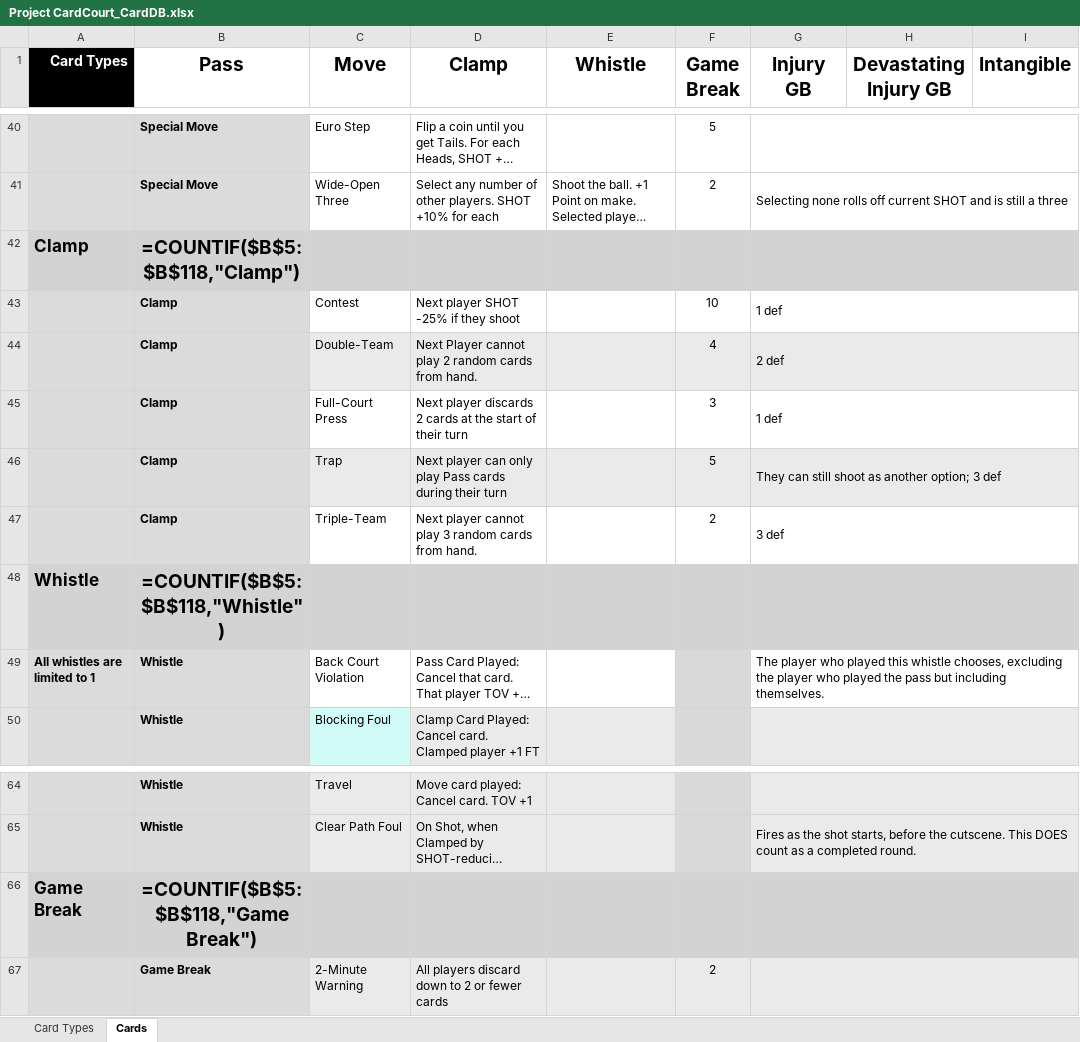
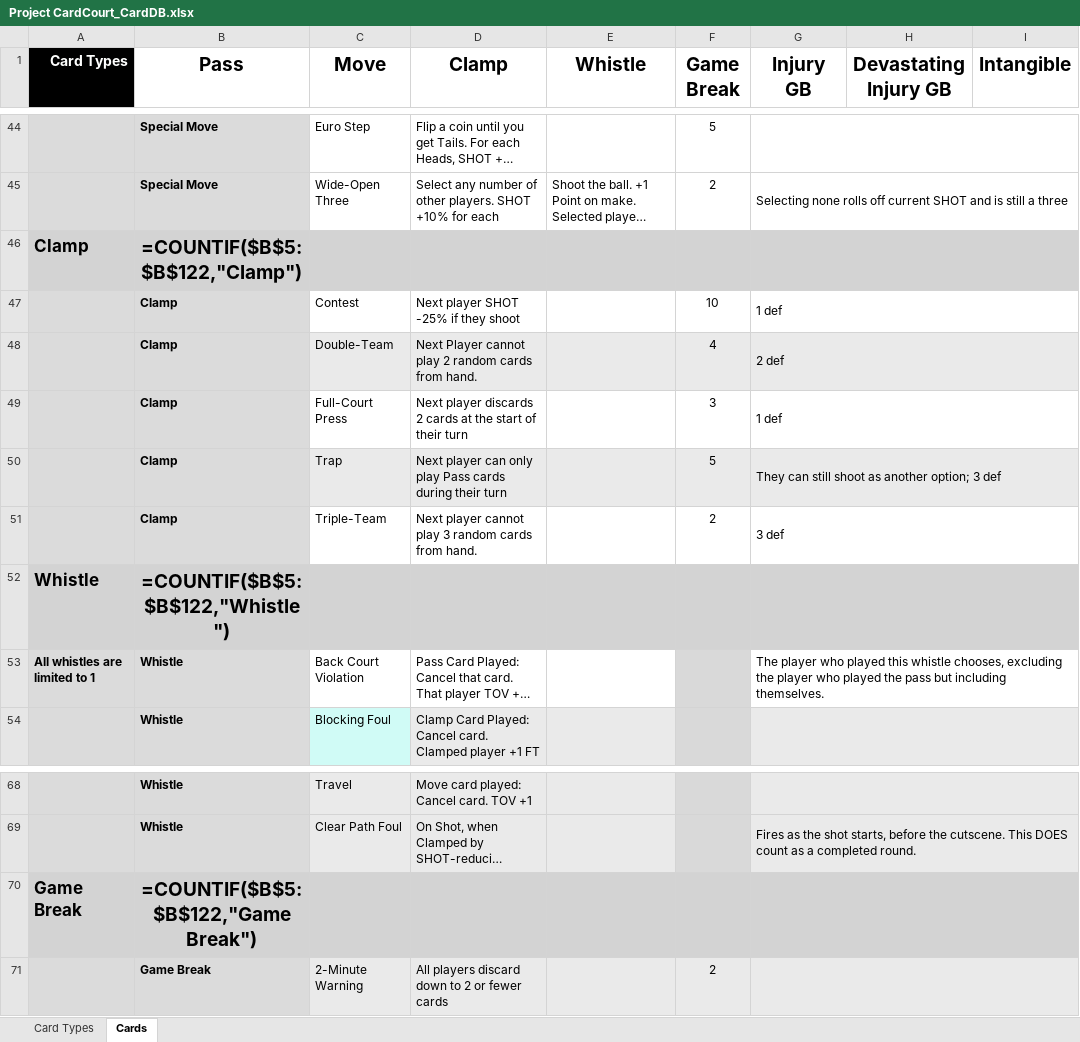
Before and after one commit to SorseC0de/Project_CardCourt, an Excel workbook: Project CardCourt_CardDB.xlsx, sheet Cards, drawn as a sheet; only a part is shown, gaps mark what is left out; long unchanged cells end in …; values as stored, in another font and other column widths than the file's, no borders; formulas without a stored value are shown as written; addresses are those after the commit; the diff covers the shown part only; the diff names each change by its address in the sheet, - before the commit and + after, or states it on an @@ line.

```diff
--- a/Project CardCourt_CardDB.xlsx (sheet Cards)
+++ b/Project CardCourt_CardDB.xlsx (sheet Cards)
-B46 (Pass): =COUNTIF($B$5:$B$118,"Clamp")
+B46 (Pass): =COUNTIF($B$5:$B$122,"Clamp")
-B52 (Pass): =COUNTIF($B$5:$B$118,"Whistle")
+B52 (Pass): =COUNTIF($B$5:$B$122,"Whistle")
-B70 (Pass): =COUNTIF($B$5:$B$118,"Game Break")
+B70 (Pass): =COUNTIF($B$5:$B$122,"Game Break")
```
Also changed, not shown: 4 added rows and 14 edited cells elsewhere in this sheet, 5 other files.
